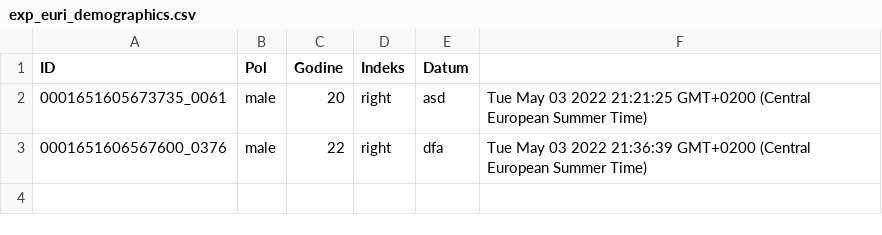
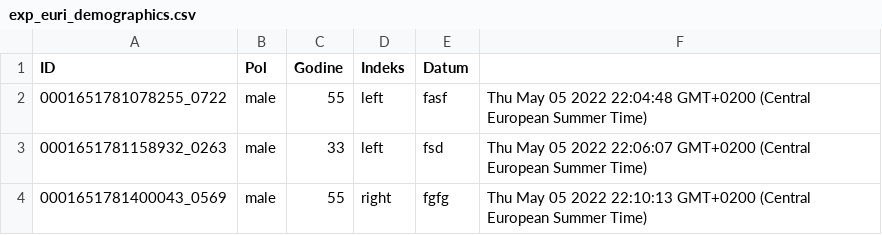
Before and after one commit to dJuKaAaA/AdaptedColorClassificationTask, a CSV file: exp/Podaci/ERI/exp_euri_demographics.csv, drawn as a sheet.

```diff
--- a/exp/Podaci/ERI/exp_euri_demographics.csv
+++ b/exp/Podaci/ERI/exp_euri_demographics.csv
@@ -1,3 +1,4 @@
 ID,Pol,Godine,Indeks,Datum
-0001651605673735_0061,male,20,right,asd,Tue May 03 2022 21:21:25 GMT+0200 (Central European Summer Time)
-0001651606567600_0376,male,22,right,dfa,Tue May 03 2022 21:36:39 GMT+0200 (Central European Summer Time)
+0001651781078255_0722,male,55,left,fasf,Thu May 05 2022 22:04:48 GMT+0200 (Central European Summer Time)
+0001651781158932_0263,male,33,left,fsd,Thu May 05 2022 22:06:07 GMT+0200 (Central European Summer Time)
+0001651781400043_0569,male,55,right,fgfg,Thu May 05 2022 22:10:13 GMT+0200 (Central European Summer Time)
```
Also changed, not shown: 8 other files.
